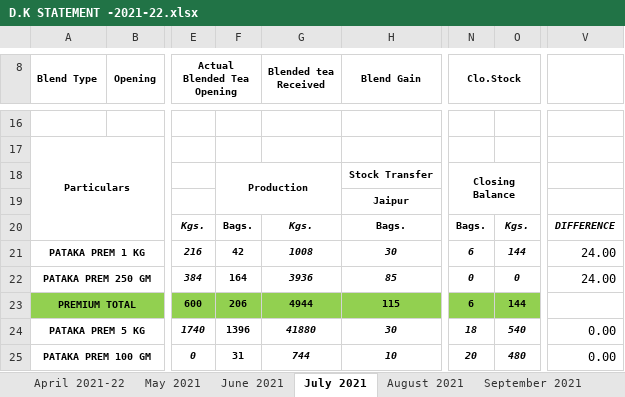
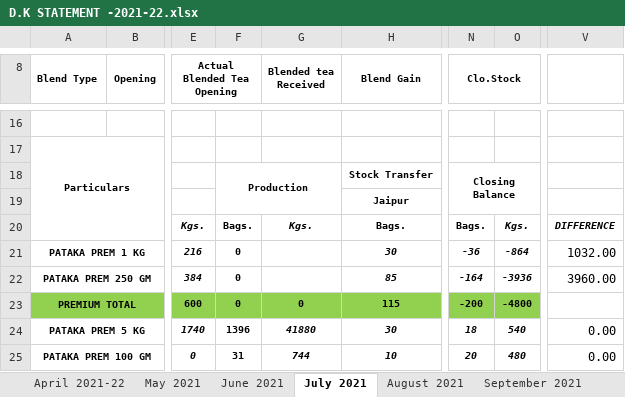
Before and after one commit to TusharPanja15/excel, an Excel workbook: D.K STATEMENT -2021-22.xlsx, sheet July 2021, drawn as a sheet; only a part is shown, gaps mark what is left out; values as stored, in another font and other column widths than the file's, no borders; the diff covers the shown part only; the diff names each change by its address in the sheet, - before the commit and + after, or states it on an @@ line.

```diff
--- a/D.K STATEMENT -2021-22.xlsx (sheet July 2021)
+++ b/D.K STATEMENT -2021-22.xlsx (sheet July 2021)
-F21: 42
+F21: 0
-G21 (Blended tea Received): 1008
+G21 (Blended tea Received): (empty)
-N21 (Clo.Stock): 6
+N21 (Clo.Stock): -36
-O21: 144
+O21: -864
-V21: 24.00
+V21: 1032.00
-F22: 164
+F22: 0
-G22 (Blended tea Received): 3936
+G22 (Blended tea Received): (empty)
-N22 (Clo.Stock): 0
+N22 (Clo.Stock): -164
-O22: 0
+O22: -3936
-V22: 24.00
+V22: 3960.00
-F23: 206
+F23: 0
-G23 (Blended tea Received): 4944
+G23 (Blended tea Received): 0
-N23 (Clo.Stock): 6
+N23 (Clo.Stock): -200
-O23: 144
+O23: -4800
```
Also changed, not shown: 27 edited cells elsewhere in this sheet, sheet October 2021, sheet September 2021, sheet June 2021, other sheet tabs, formulas that keep their value, BLENDED TEA STOCK REGISTER 2021-22.xlsx, DAILY PRODUCTION REGISTER-2021-22.xlsx, 8 other files.
